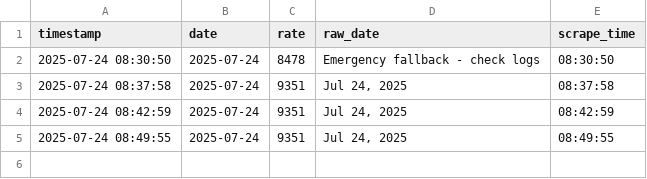
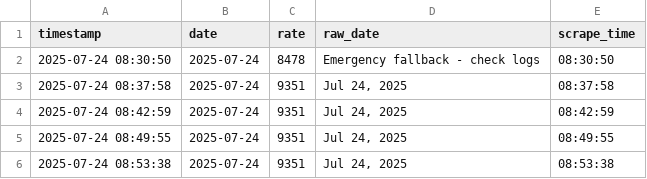
Before and after one commit to rahulmohamw/SSM_Silver_scraper_V0, a CSV file: csv/smm_silver_prices_20250724.csv, drawn as a sheet.

```diff
--- a/csv/smm_silver_prices_20250724.csv
+++ b/csv/smm_silver_prices_20250724.csv
@@ -5 +5,2 @@ timestamp,date,rate,raw_date,scrape_time
 2025-07-24 08:49:55,2025-07-24,9351,"Jul 24, 2025",08:49:55
+2025-07-24 08:53:38,2025-07-24,9351,"Jul 24, 2025",08:53:38
```
Also changed, not shown: 1 other file.
